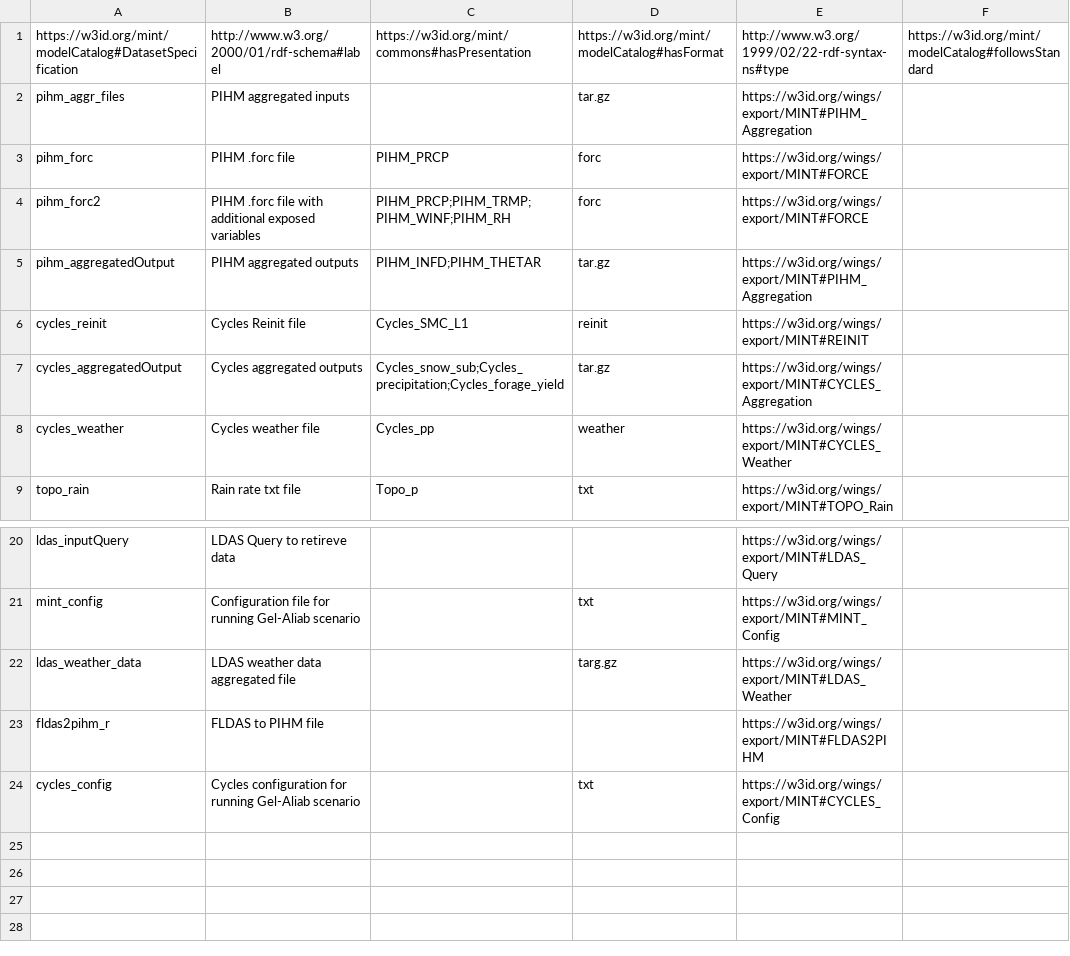
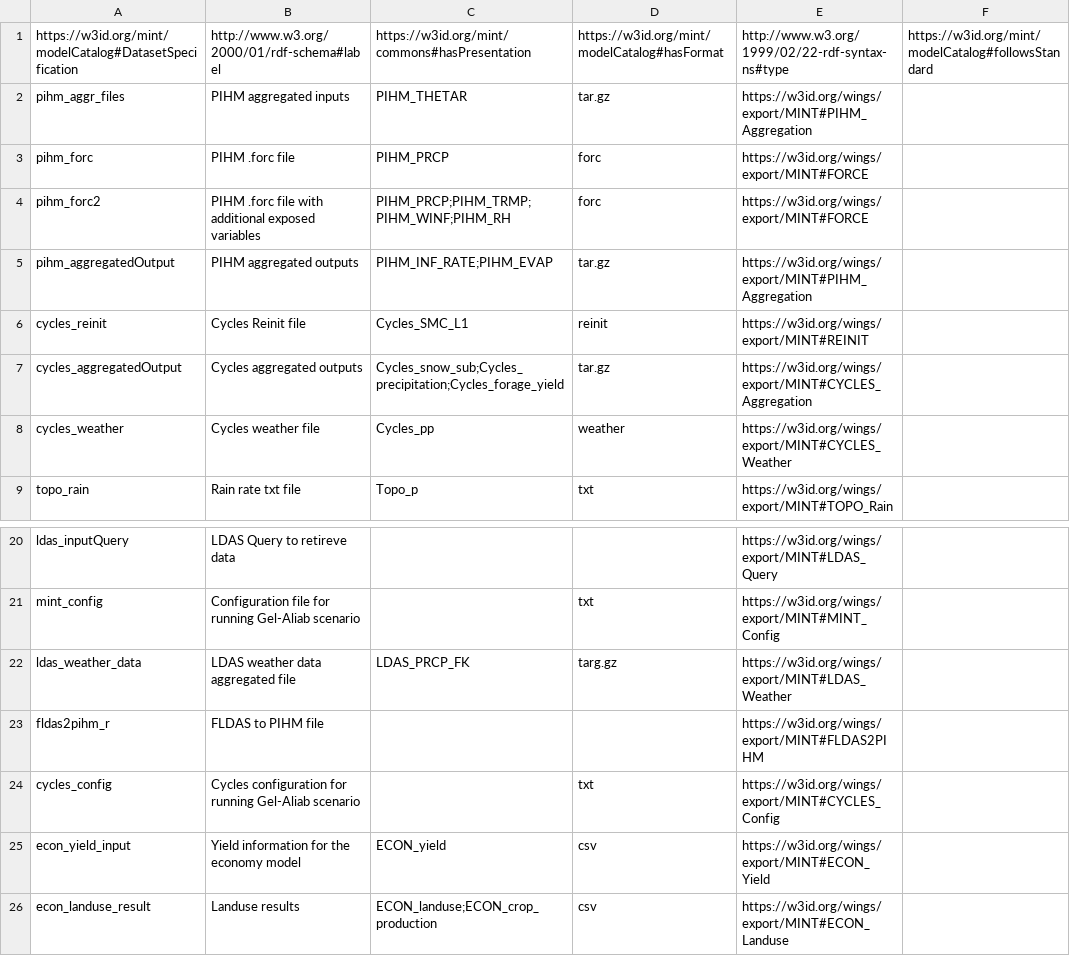
Before and after one commit to mintproject/Mint-ModelCatalog-Ontology, a CSV file: modelCatalog/instances/DatasetSpecification.csv, drawn as a sheet; only a part is shown, gaps mark what is left out.

```diff
--- a/modelCatalog/instances/DatasetSpecification.csv
+++ b/modelCatalog/instances/DatasetSpecification.csv
@@ -1,6 +1,6 @@
 https://w3id.org/mint/modelCatalog#DatasetSpecification,http://www.w3.org/2000/01/rdf-schema#label,https://w3id.org/mint/commons#hasPresentation,https://w3id.org/mint/modelCatalog#hasFormat,http://www.w3.org/1999/02/22-rdf-syntax-ns#type,https://w3id.org/mint/modelCatalog#followsStandard
-pihm_aggr_files,PIHM aggregated inputs,,tar.gz,https://w3id.org/wings/export/MINT#PIHM_Aggregation,
+pihm_aggr_files,PIHM aggregated inputs,PIHM_THETAR,tar.gz,https://w3id.org/wings/export/MINT#PIHM_Aggregation,
 pihm_forc,PIHM .forc file,PIHM_PRCP,forc,https://w3id.org/wings/export/MINT#FORCE,
 pihm_forc2,PIHM .forc file with additional exposed variables,PIHM_PRCP;PIHM_TRMP;PIHM_WINF;PIHM_RH,forc,https://w3id.org/wings/export/MINT#FORCE,
-pihm_aggregatedOutput,PIHM aggregated outputs,PIHM_INFD;PIHM_THETAR,tar.gz,https://w3id.org/wings/export/MINT#PIHM_Aggregation,
+pihm_aggregatedOutput,PIHM aggregated outputs,PIHM_INF_RATE;PIHM_EVAP,tar.gz,https://w3id.org/wings/export/MINT#PIHM_Aggregation,
 cycles_reinit,Cycles Reinit file,Cycles_SMC_L1,reinit,https://w3id.org/wings/export/MINT#REINIT,
@@ -21,4 +21,6 @@ ldas_inputQuery,LDAS Query to retireve data,,,https://w3id.org/wings/export/MINT
 mint_config,Configuration file for running Gel-Aliab scenario,,txt,https://w3id.org/wings/export/MINT#MINT_Config,
-ldas_weather_data,LDAS weather data aggregated file,,targ.gz,https://w3id.org/wings/export/MINT#LDAS_Weather,
+ldas_weather_data,LDAS weather data aggregated file,LDAS_PRCP_FK,targ.gz,https://w3id.org/wings/export/MINT#LDAS_Weather,
 fldas2pihm_r,FLDAS to PIHM file,,,https://w3id.org/wings/export/MINT#FLDAS2PIHM,
 cycles_config,Cycles configuration for running Gel-Aliab scenario,,txt,https://w3id.org/wings/export/MINT#CYCLES_Config,
+econ_yield_input,Yield information for the economy model,ECON_yield,csv,https://w3id.org/wings/export/MINT#ECON_Yield,
+econ_landuse_result,Landuse results,ECON_landuse;ECON_crop_production,csv,https://w3id.org/wings/export/MINT#ECON_Landuse,
```
Also changed, not shown: modelCatalog/instances/ModelConfiguration.csv, modelCatalog/instances/VariablePresentation.csv, 1 other file.
